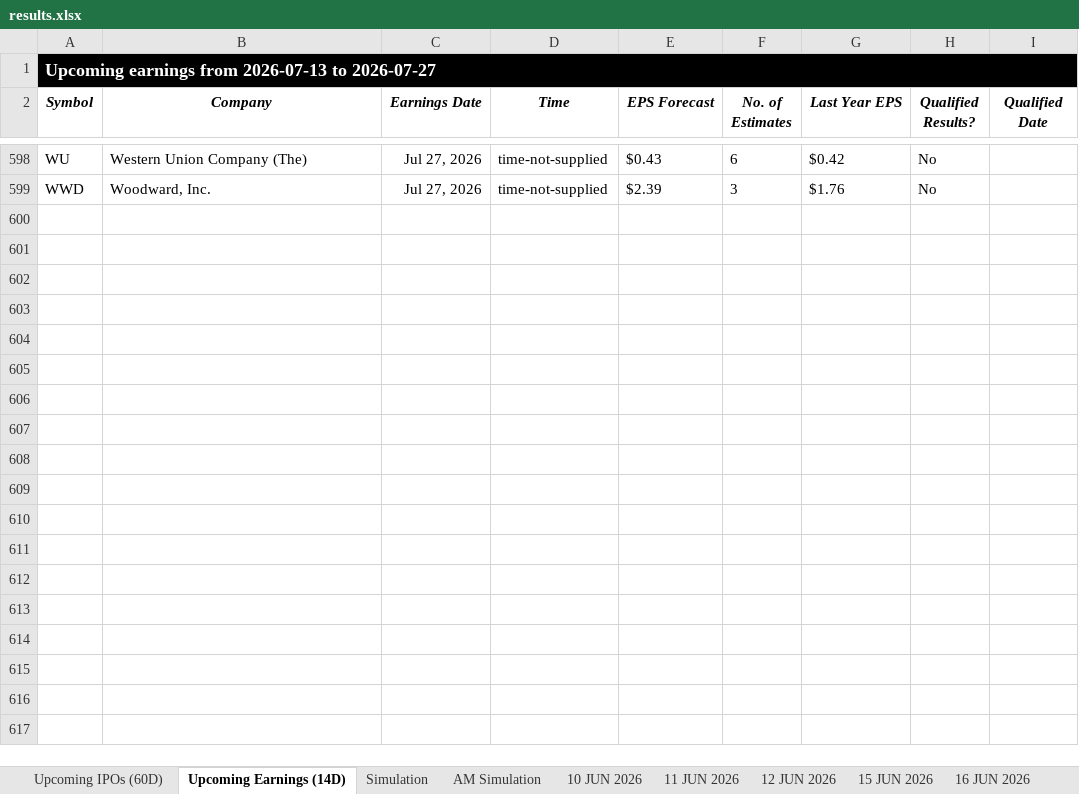
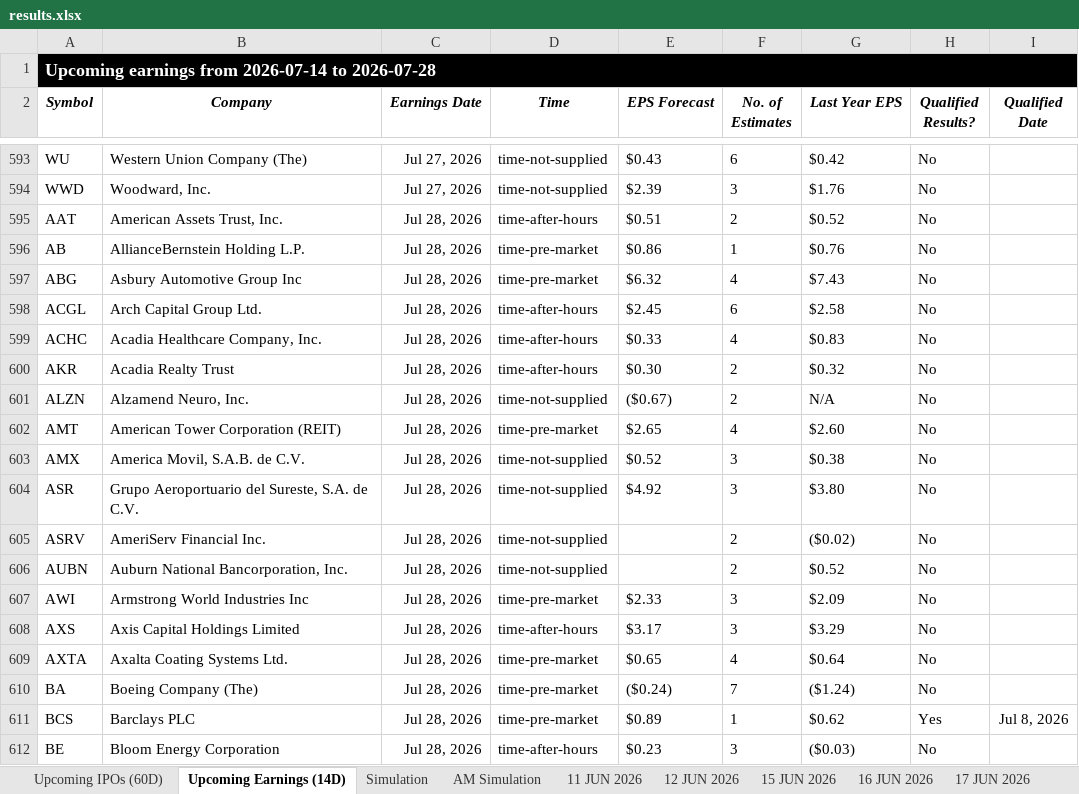
Before and after one commit to codenamev99/invest2.0, an Excel workbook: results.xlsx, sheet Upcoming Earnings (14D), drawn as a sheet; only a part is shown, gaps mark what is left out; values as stored, in another font and other column widths than the file's, no borders; the diff covers the shown part only; the diff names each change by its address in the sheet, - before the commit and + after, or states it on an @@ line.

```diff
--- a/results.xlsx (sheet Upcoming Earnings (14D))
+++ b/results.xlsx (sheet Upcoming Earnings (14D))
-sheet tab: 10 JUN 2026
-A1 (Symbol): …earnings from 2026-07-13 to 2026-07-27
+A1 (Symbol): …earnings from 2026-07-14 to 2026-07-28
+row 595: AAT | American Assets Trust, Inc. | Jul 28, 2026 | time-after-hours | $0.51 | 2 | $0.52 | No
+row 596: AB | AllianceBernstein Holding L.P. | Jul 28, 2026 | time-pre-market | $0.86 | 1 | $0.76 | No
+row 597: ABG | Asbury Automotive Group Inc | Jul 28, 2026 | time-pre-market | $6.32 | 4 | $7.43 | No
+row 598: ACGL | Arch Capital Group Ltd. | Jul 28, 2026 | time-after-hours | $2.45 | 6 | $2.58 | No
+row 599: ACHC | Acadia Healthcare Company, Inc. | Jul 28, 2026 | time-after-hours | $0.33 | 4 | $0.83 | No
+row 600: AKR | Acadia Realty Trust | Jul 28, 2026 | time-after-hours | $0.30 | 2 | $0.32 | No
+row 601: ALZN | Alzamend Neuro, Inc. | Jul 28, 2026 | time-not-supplied | ($0.67) | 2 | N/A | No
+row 602: AMT | American Tower Corporation (REIT) | Jul 28, 2026 | time-pre-market | $2.65 | 4 | $2.60 | No
+row 603: AMX | America Movil, S.A.B. de C.V. | Jul 28, 2026 | time-not-supplied | $0.52 | 3 | $0.38 | No
+row 604: ASR | Grupo Aeroportuario del Sureste, S.A. de C.V. | Jul 28, 2026 | time-not-supplied | $4.92 | 3 | $3.80 | No
+row 605: ASRV | AmeriServ Financial Inc. | Jul 28, 2026 | time-not-supplied |  | 2 | ($0.02) | No
+row 606: AUBN | Auburn National Bancorporation, Inc. | Jul 28, 2026 | time-not-supplied |  | 2 | $0.52 | No
+row 607: AWI | Armstrong World Industries Inc | Jul 28, 2026 | time-pre-market | $2.33 | 3 | $2.09 | No
+row 608: AXS | Axis Capital Holdings Limited | Jul 28, 2026 | time-after-hours | $3.17 | 3 | $3.29 | No
+row 609: AXTA | Axalta Coating Systems Ltd. | Jul 28, 2026 | time-pre-market | $0.65 | 4 | $0.64 | No
+row 610: BA | Boeing Company (The) | Jul 28, 2026 | time-pre-market | ($0.24) | 7 | ($1.24) | No
+row 611: BCS | Barclays PLC | Jul 28, 2026 | time-pre-market | $0.89 | 1 | $0.62 | Yes | Jul 8, 2026
+row 612: BE | Bloom Energy Corporation | Jul 28, 2026 | time-after-hours | $0.23 | 3 | ($0.03) | No
```
Also changed, not shown: 118 added rows, 16 removed rows and 82 edited cells elsewhere in this sheet, sheet AM Simulation, sheet Simulation, sheet Upcoming IPOs (60D), other sheet tabs.
